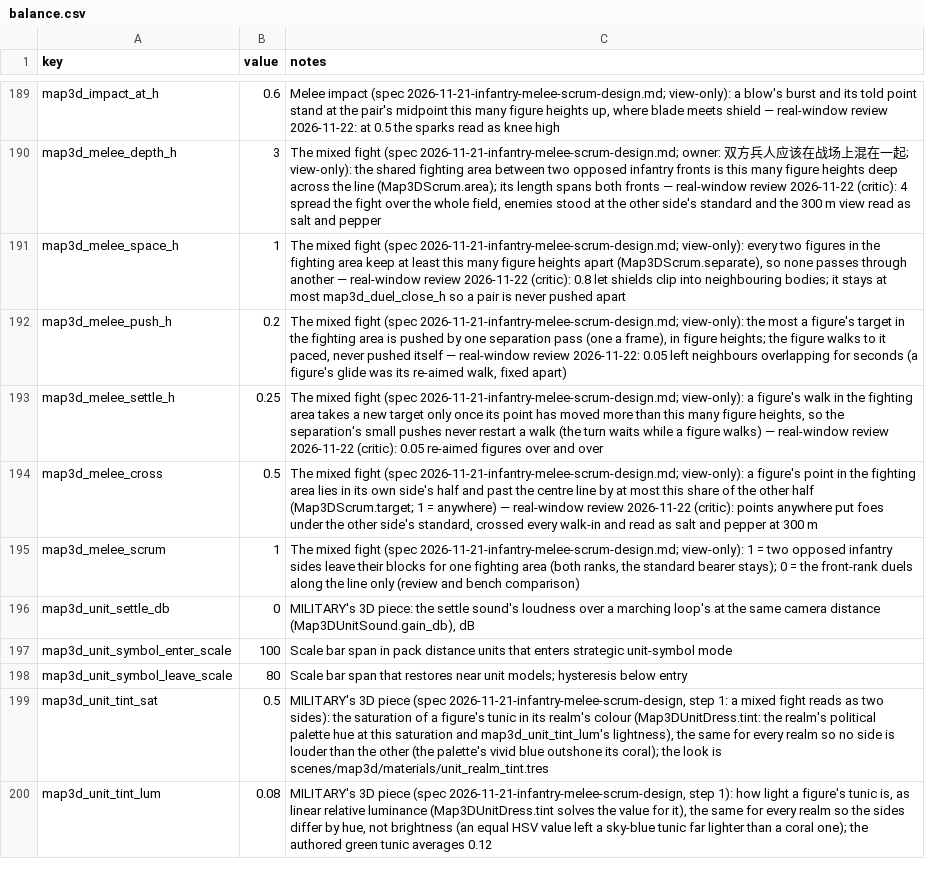
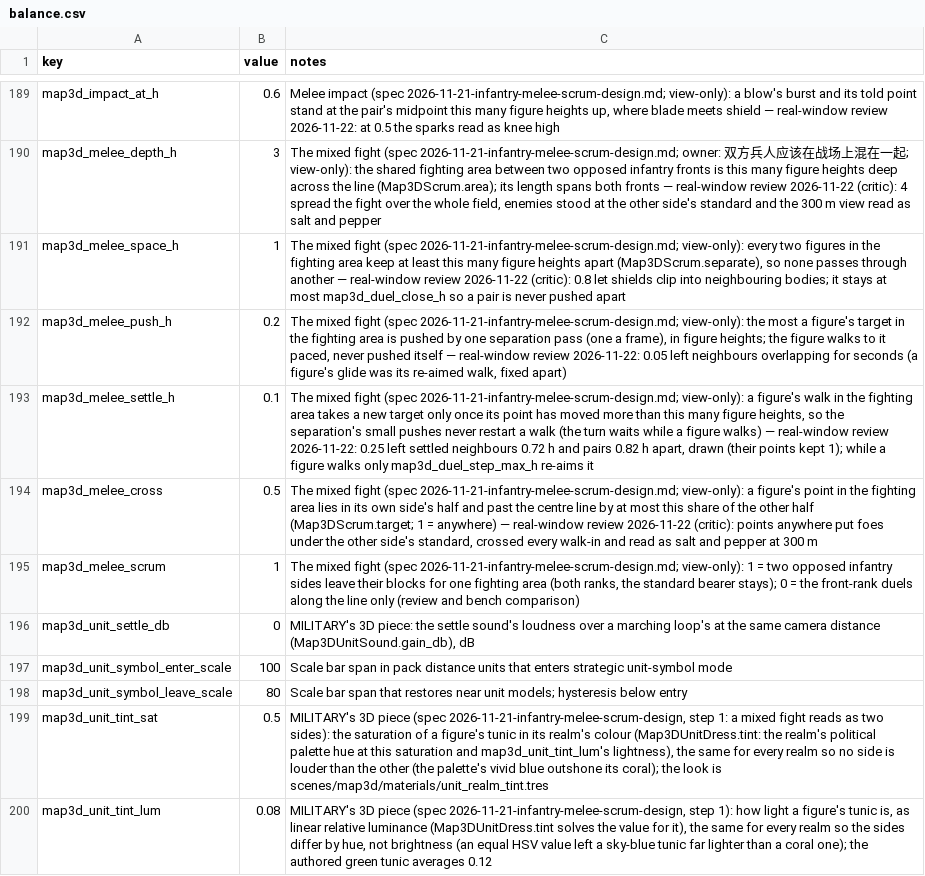
Before and after one commit to samuelzhang1201/game_design, a CSV file: data/screens/map3d/balance.csv, drawn as a sheet; only a part is shown, gaps mark what is left out.

```diff
--- a/data/screens/map3d/balance.csv
+++ b/data/screens/map3d/balance.csv
@@ -192,3 +192,3 @@ map3d_melee_space_h,1,"The mixed fight (spec 2026-11-21-infantry-melee-scrum-des
 map3d_melee_push_h,0.2,"The mixed fight (spec 2026-11-21-infantry-melee-scrum-design.md; view-only): the most a figure's target in the fighting area is pushed by one separation pass (one a frame), in figure heights; the figure walks to it paced, never pushed itself — real-window review 2026-11-22: 0.05 left neighbours overlapping for seconds (a figure's glide was its re-aimed walk, fixed apart)"
-map3d_melee_settle_h,0.25,"The mixed fight (spec 2026-11-21-infantry-melee-scrum-design.md; view-only): a figure's walk in the fighting area takes a new target only once its point has moved more than this many figure heights, so the separation's small pushes never restart a walk (the turn waits while a figure walks) — real-window review 2026-11-22 (critic): 0.05 re-aimed figures over and over"
+map3d_melee_settle_h,0.1,"The mixed fight (spec 2026-11-21-infantry-melee-scrum-design.md; view-only): a figure's walk in the fighting area takes a new target only once its point has moved more than this many figure heights, so the separation's small pushes never restart a walk (the turn waits while a figure walks) — real-window review 2026-11-22: 0.25 left settled neighbours 0.72 h and pairs 0.82 h apart, drawn (their points kept 1); while a figure walks only map3d_duel_step_max_h re-aims it"
 map3d_melee_cross,0.5,"The mixed fight (spec 2026-11-21-infantry-melee-scrum-design.md; view-only): a figure's point in the fighting area lies in its own side's half and past the centre line by at most this share of the other half (Map3DScrum.target; 1 = anywhere) — real-window review 2026-11-22 (critic): points anywhere put foes under the other side's standard, crossed every walk-in and read as salt and pepper at 300 m"
```
